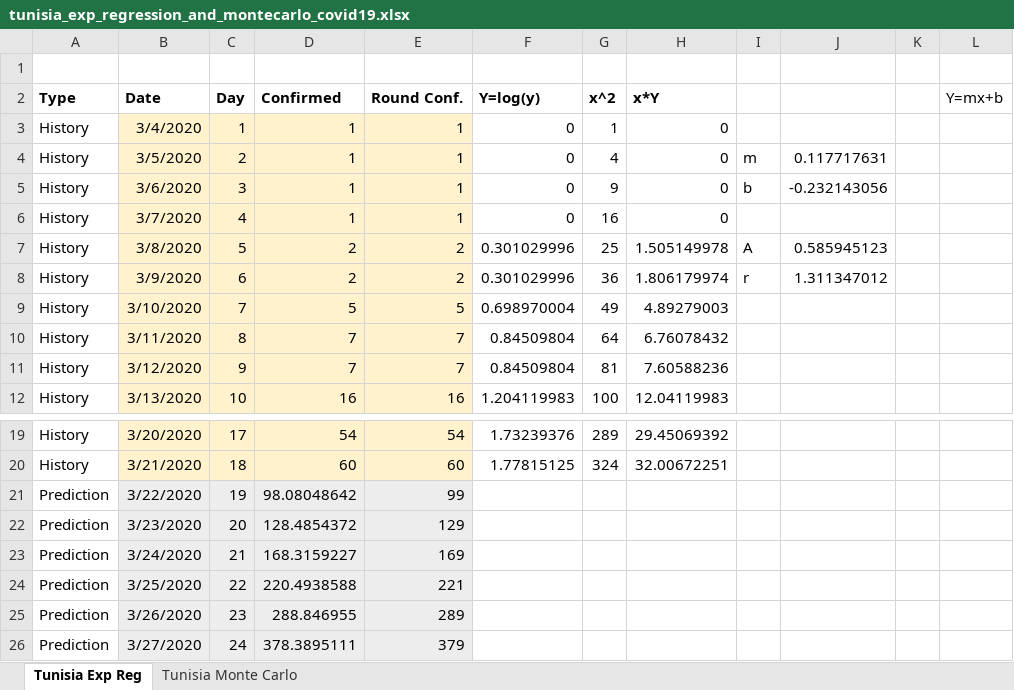
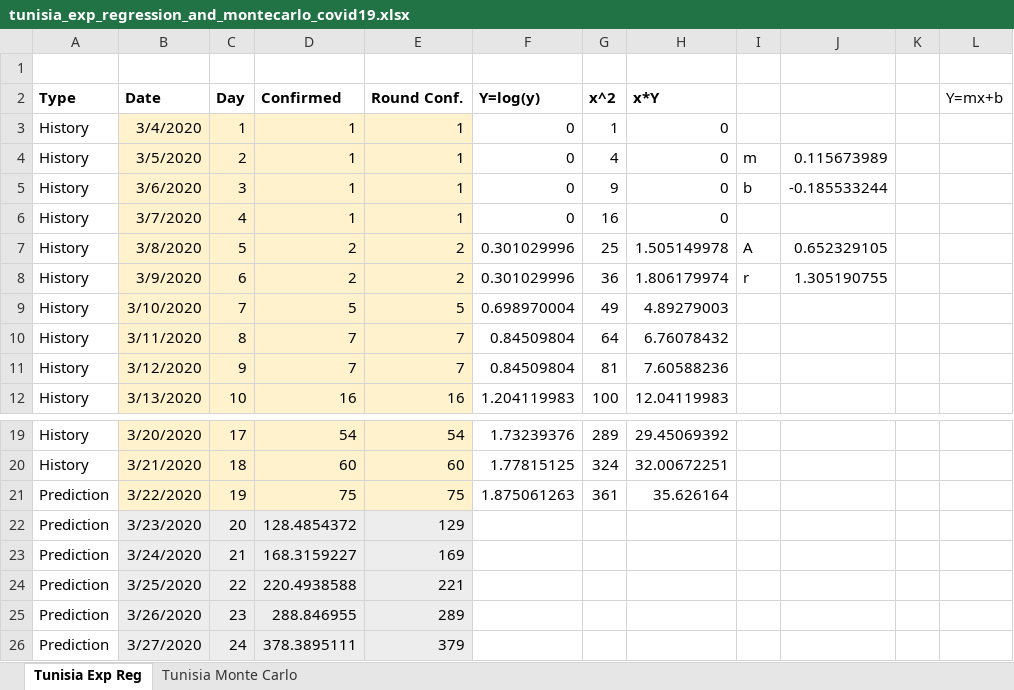
Before and after one commit to slrbl/coronavirus-covid-19-exponential-regression-and-monte-carlo-simulation, an Excel workbook: tunisia_exp_regression_and_montecarlo_covid19.xlsx, sheet Tunisia Exp Reg, drawn as a sheet; only a part is shown, gaps mark what is left out; values as stored, in another font and other column widths than the file's, no borders; charts and pictures not drawn; the diff names each change by its address in the sheet, - before the commit and + after, or states it on an @@ line.

```diff
--- a/tunisia_exp_regression_and_montecarlo_covid19.xlsx (sheet Tunisia Exp Reg)
+++ b/tunisia_exp_regression_and_montecarlo_covid19.xlsx (sheet Tunisia Exp Reg)
-J4: 0.117717631
+J4: 0.115673989
-J5: -0.232143056
+J5: -0.185533244
-J7: 0.585945123
+J7: 0.652329105
-J8: 1.311347012
+J8: 1.305190755
-B21:E21 fill: #EDEDED
+B21:E21 fill: #FFF2CC
-D21 (Confirmed): 98.08048642
+D21 (Confirmed): 75
-E21 (Round Conf.): 99
+E21 (Round Conf.): 75
-F21 (Y=log(y)): (empty)
+F21 (Y=log(y)): 1.875061263
-G21 (x^2): (empty)
+G21 (x^2): 361
-H21 (x*Y): (empty)
+H21 (x*Y): 35.626164
```
Also changed, not shown: sheet Tunisia Monte Carlo, charts or pictures, switzerland_exp_regression_and_montecarlo_covid19.xlsx, 1 other file.
